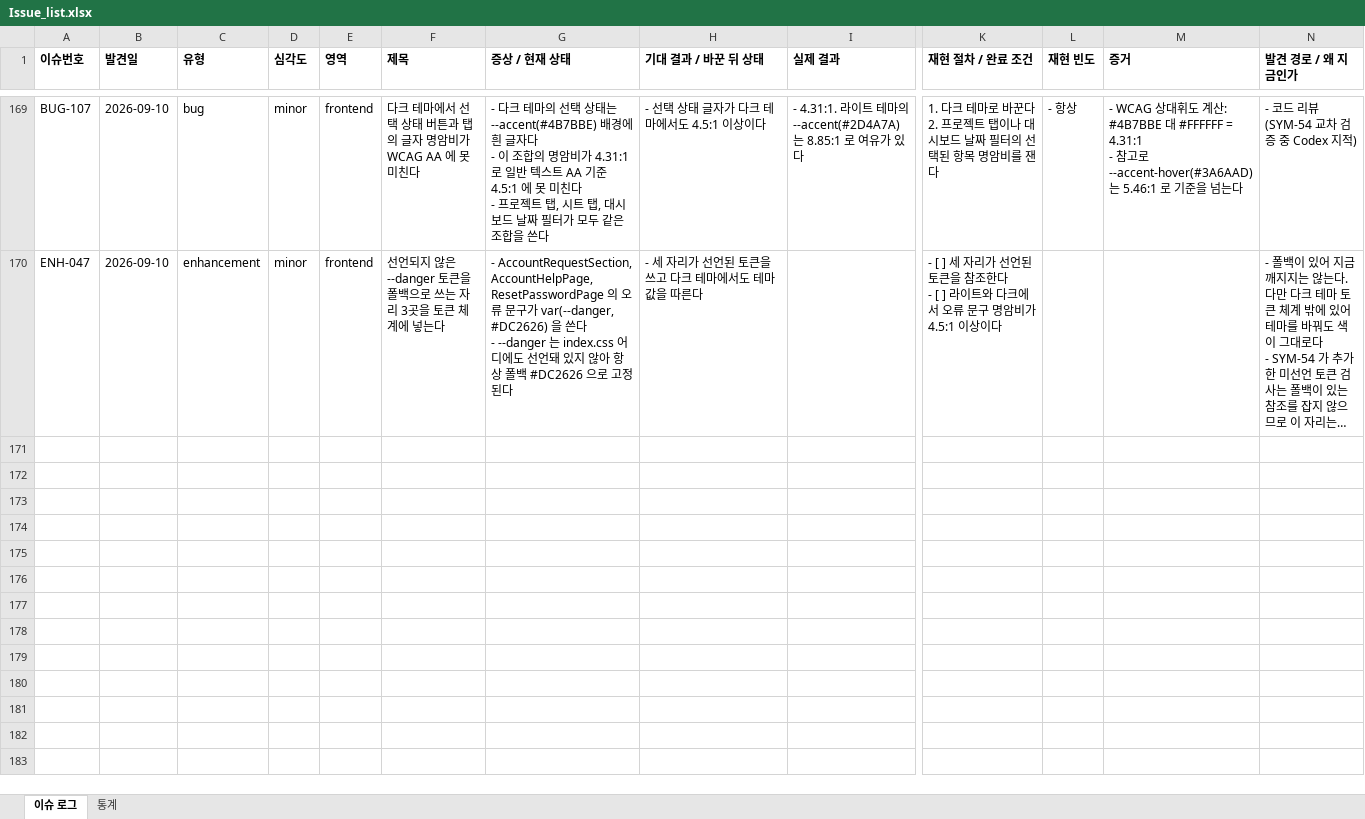
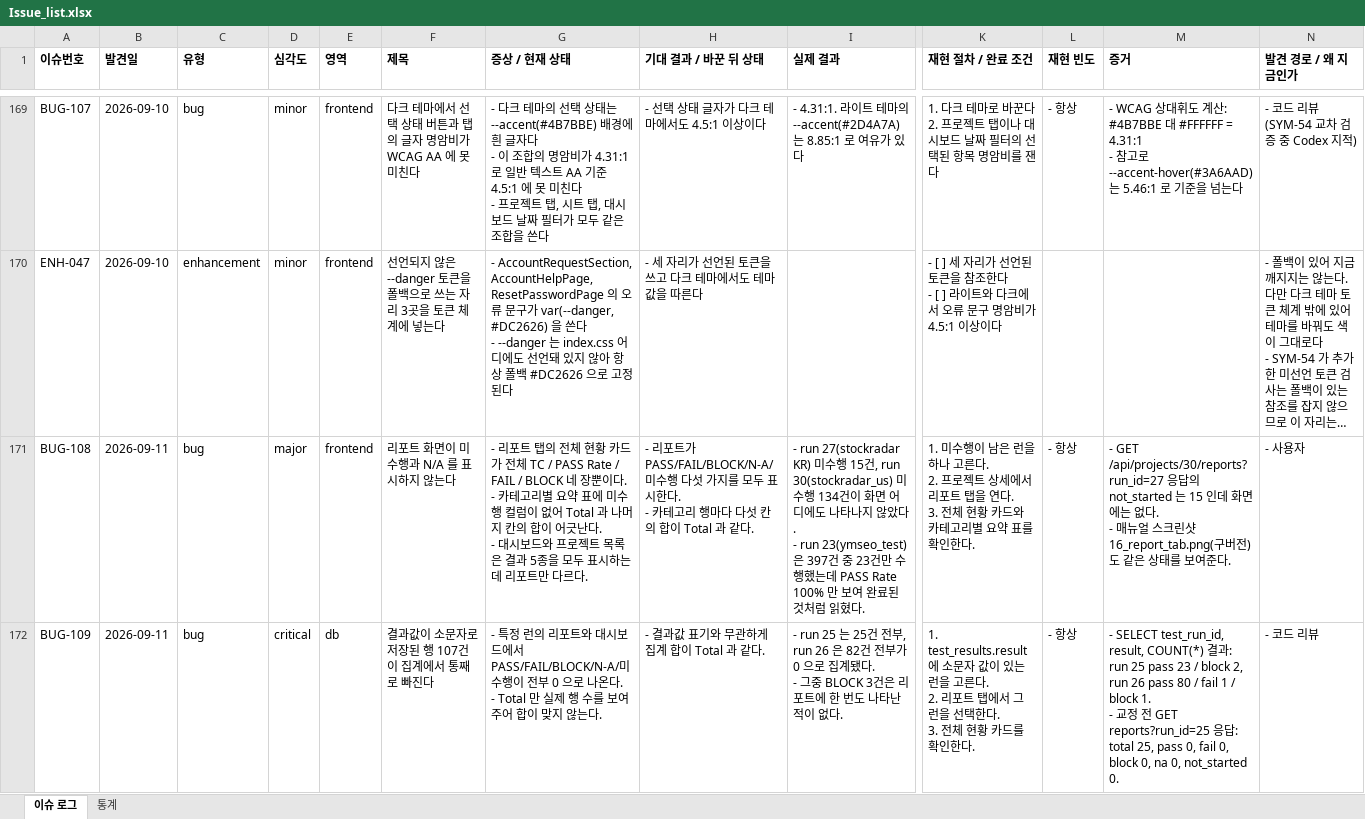
Before and after one commit to sym804/ym-testcase, an Excel workbook: Issue_list.xlsx, sheet 이슈 로그, drawn as a sheet; only a part is shown, gaps mark what is left out; long unchanged cells end in …; values as stored, in another font and other column widths than the file's, no borders; rows hold the shown columns only; ↵ is a line break in a cell; the diff covers the shown part only; the diff names each change by its address in the sheet, - before the commit and + after, or states it on an @@ line.

```diff
--- a/Issue_list.xlsx (sheet 이슈 로그)
+++ b/Issue_list.xlsx (sheet 이슈 로그)
+row 171: BUG-108 | 2026-09-11 | bug | major | frontend | 리포트 화면이 미수행과 N/A 를 표시하지 않는다 | - 리포트 탭의 전체 현황 카드가 전체 TC / PASS Rate / FAIL / BLOCK 네 장뿐이다. ↵ - 카테고리별 요약 표에 미수행 컬럼이 없어 Total 과 나머지 칸의 합이 어긋난다. ↵ - 대시보드와 프로젝트 목록은 결과 5종을 모두 표시하는데 리포트만 다르다. | - 리포트가 PASS/FAIL/BLOCK/N-A/미수행 다섯 가지를 모두 표시한다. ↵ - 카테고리 행마다 다섯 칸의 합이 Total 과 같다. | - run 27(stockradar KR) 미수행 15건, run 30(stockradar_us) 미수행 134건이 화면 어디에도 나타나지 않았다. ↵ - run 23(ymseo_test)은 397건 중 23건만 수행했는데 PASS Rate 100% 만 보여 완료된 것처럼 읽혔다. | 1. 미수행이 남은 런을 하나 고른다. ↵ 2. 프로젝트 상세에서 리포트 탭을 연다. ↵ 3. 전체 현황 카드와 카테고리별 요약 표를 확인한다. | - 항상 | - GET /api/projects/30/reports?run_id=27 응답의 not_started 는 15 인데 화면에는 없다. ↵ - 매뉴얼 스크린샷 16_report_tab.png(구버전)도 같은 상태를 보여준다. | - 사용자
+row 172: BUG-109 | 2026-09-11 | bug | critical | db | 결과값이 소문자로 저장된 행 107건이 집계에서 통째로 빠진다 | - 특정 런의 리포트와 대시보드에서 PASS/FAIL/BLOCK/N-A/미수행이 전부 0 으로 나온다. ↵ - Total 만 실제 행 수를 보여주어 합이 맞지 않는다. | - 결과값 표기와 무관하게 집계 합이 Total 과 같다. | - run 25 는 25건 전부, run 26 은 82건 전부가 0 으로 집계됐다. ↵ - 그중 BLOCK 3건은 리포트에 한 번도 나타난 적이 없다. | 1. test_results.result 에 소문자 값이 있는 런을 고른다. ↵ 2. 리포트 탭에서 그 런을 선택한다. ↵ 3. 전체 현황 카드를 확인한다. | - 항상 | - SELECT test_run_id, result, COUNT(*) 결과: run 25 pass 23 / block 2, run 26 pass 80 / fail 1 / block 1. ↵ - 교정 전 GET reports?run_id=25 응답: total 25, pass 0, fail 0, block 0, na 0, not_started 0. | - 코드 리뷰
```
Also changed, not shown: 1 added row elsewhere in this sheet, TC_Manager_Regression_Checklist_v2_merged.xlsx, 13 other files.
